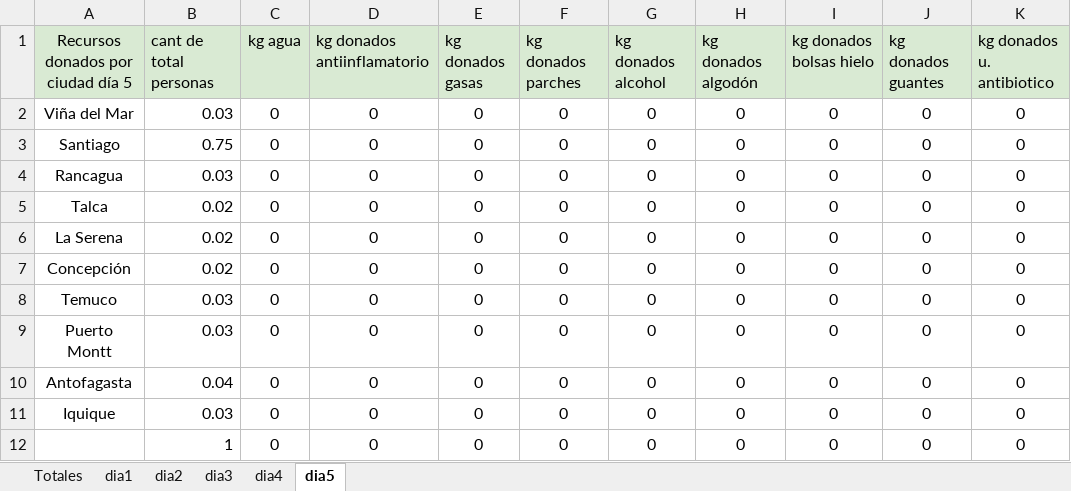
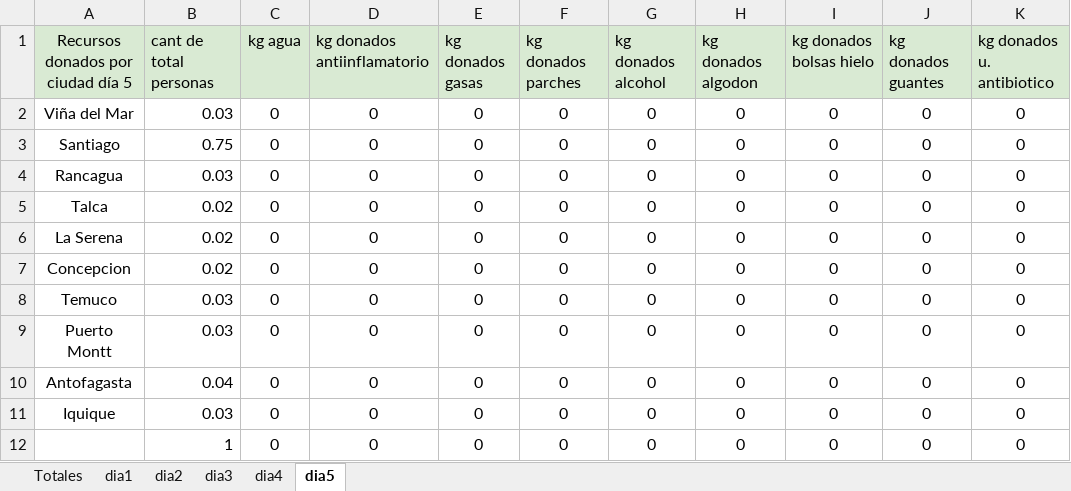
Before and after one commit to KrishelC/ICS1113-G40-Gurobi, an Excel workbook: datos/donaciones.xlsx, sheet dia5, drawn as a sheet; only a part is shown; values as stored, in another font and other column widths than the file's, no borders; the diff names each change by its address in the sheet, - before the commit and + after, or states it on an @@ line.

```diff
--- a/datos/donaciones.xlsx (sheet dia5)
+++ b/datos/donaciones.xlsx (sheet dia5)
-H1: kg donados algodón
+H1: kg donados algodon
-A7: Concepción
+A7: Concepcion
```
Also changed, not shown: sheet Totales, sheet dia1, sheet dia2, sheet dia3, sheet dia4, datos/centros.xlsx, datos/demanda_recursos.xlsx, 5 other files.
